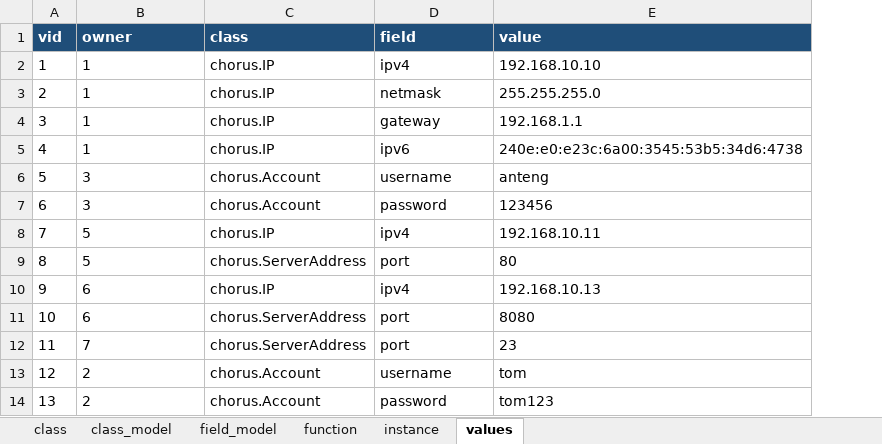
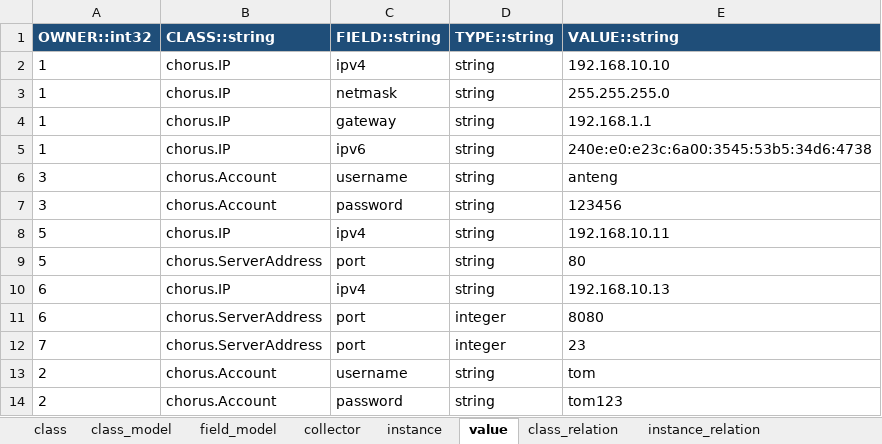
Before and after one commit to myifoo/chorus, an Excel workbook: docs/DataSchema.xlsx, sheet value, drawn as a sheet; values as stored, in another font and other column widths than the file's, no borders; removed rows and columns are numbered as before the commit, all else as after; the diff names each change by its address in the sheet, - before the commit and + after, or states it on an @@ line.

```diff
--- a/docs/DataSchema.xlsx (sheet value)
+++ b/docs/DataSchema.xlsx (sheet value)
-sheet tab: function
+sheet tab: collector
-sheet tab: values
+sheet tab: value
+sheet tab: class_relation
+sheet tab: instance_relation
-column A, rows 2-14: 1 | 2 | 3 | 4 | 5 | 6 | 7 | 8 | 9 | 10 | 11 | 12 | 13
+column D, rows 2-14: string | string | string | string | string | string | string | string | string | integer | integer | string | string
-row 1: vid | owner | class | field | value
+row 1: OWNER::int32 | CLASS::string | FIELD::string | TYPE::string | VALUE::string
```
Also changed, not shown: sheet class_model, sheet collector, sheet instance, sheet field_model.
